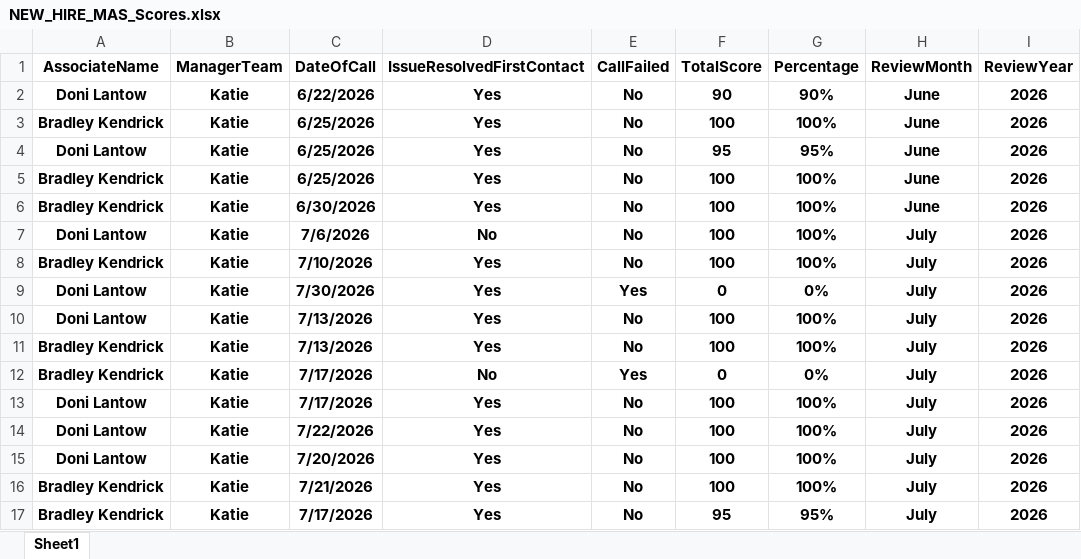
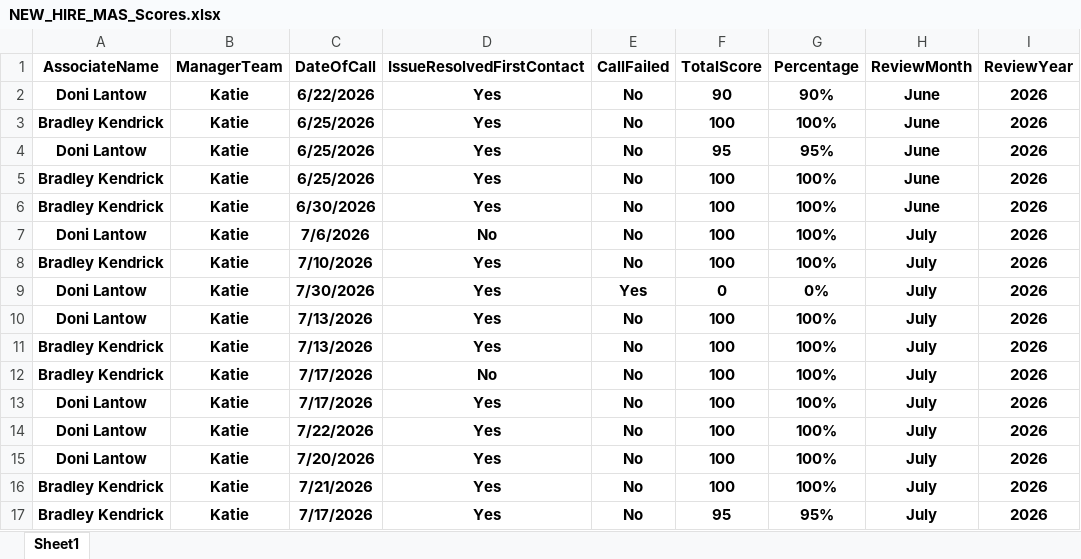
Before and after one commit to anfruu/mas-dashboard, an Excel workbook: NEW_HIRE_MAS_Scores.xlsx, sheet Sheet1, drawn as a sheet; values as stored, in another font and other column widths than the file's, no borders; the diff names each change by its address in the sheet, - before the commit and + after, or states it on an @@ line.

Commit message:
0804

```diff
--- a/NEW_HIRE_MAS_Scores.xlsx (sheet Sheet1)
+++ b/NEW_HIRE_MAS_Scores.xlsx (sheet Sheet1)
-E12 (CallFailed): Yes
+E12 (CallFailed): No
-F12 (TotalScore): 0
+F12 (TotalScore): 100
-G12 (Percentage): 0%
+G12 (Percentage): 100%
```
